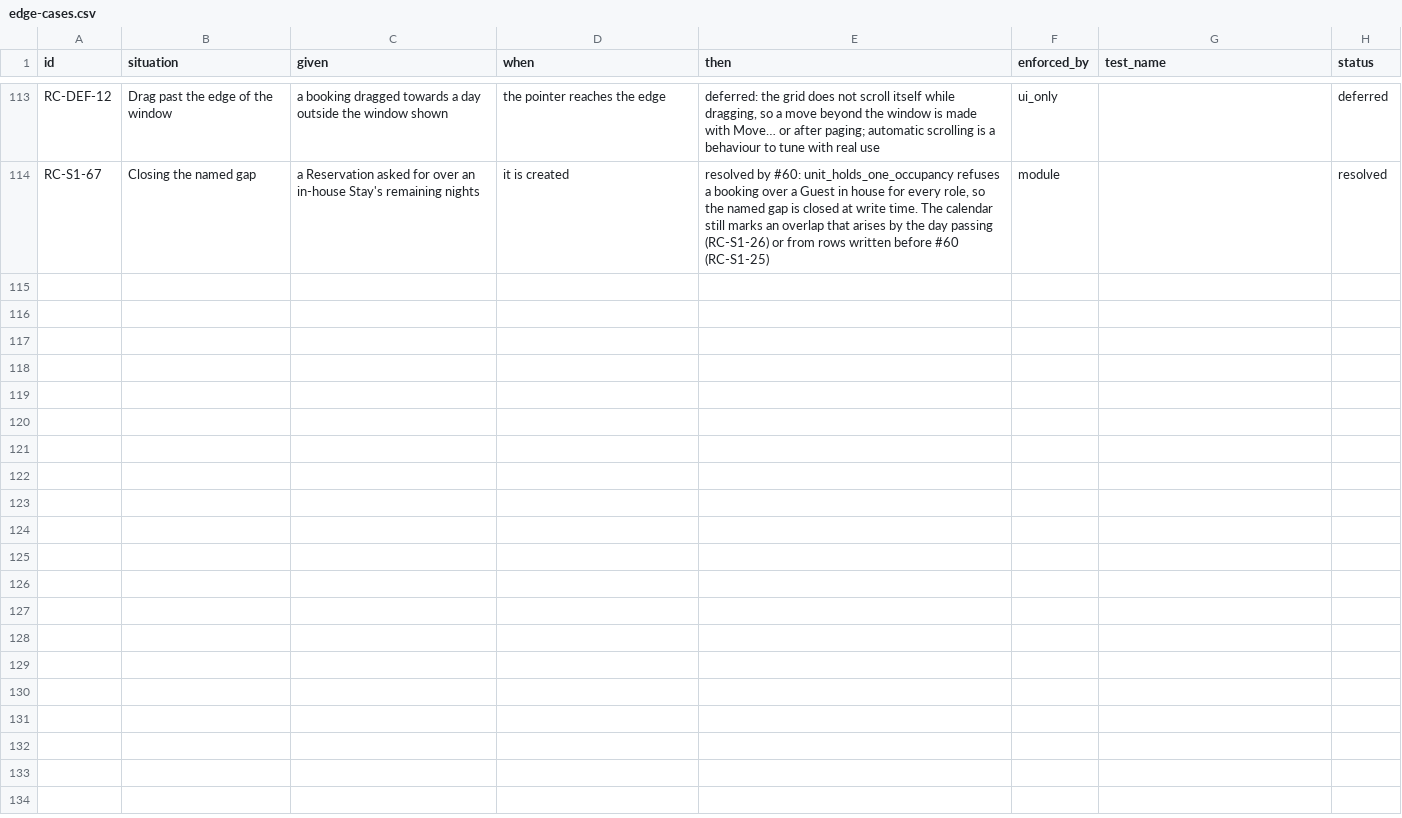
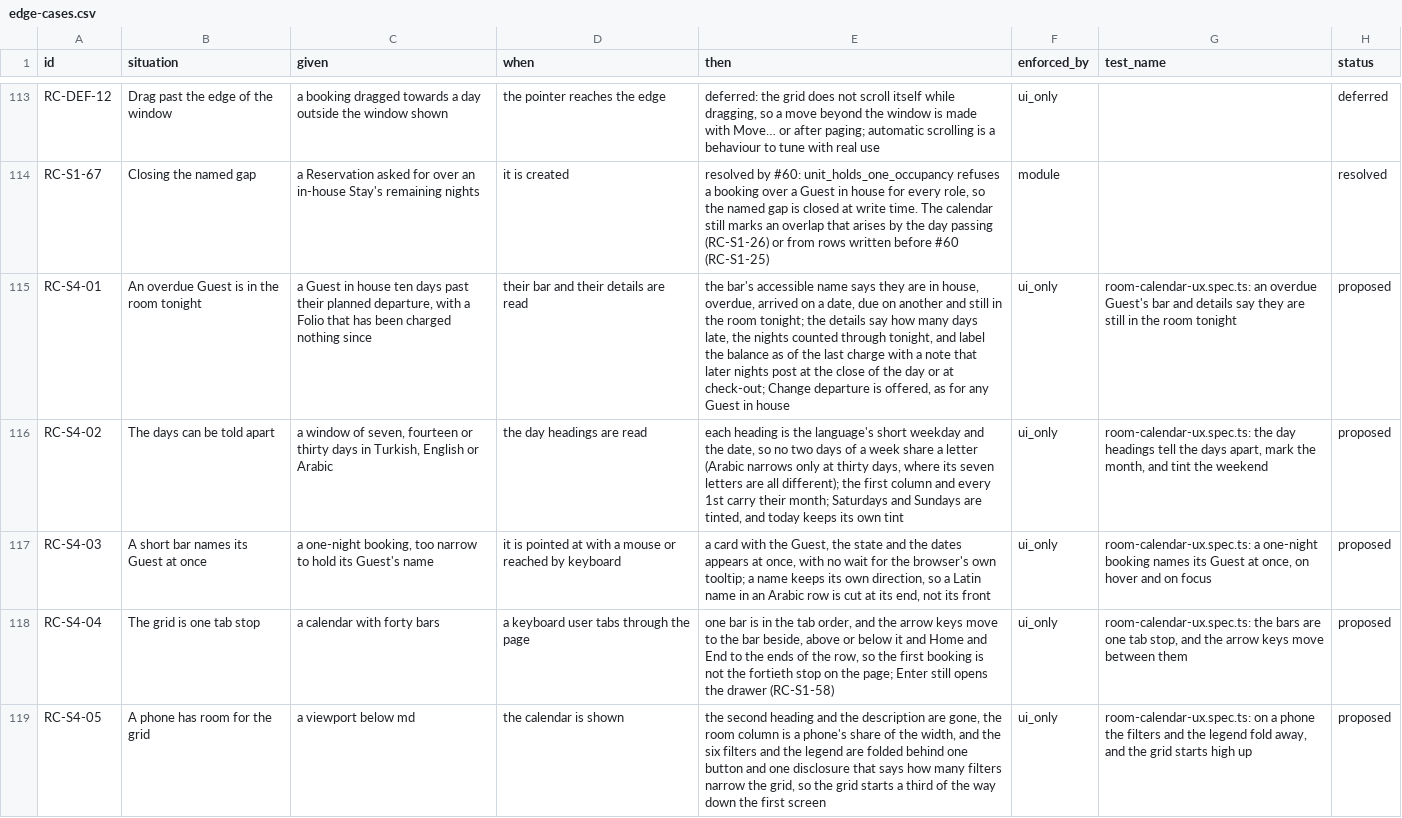
Before and after one commit to prizic/ranza, a CSV file: docs/features/room-calendar/edge-cases.csv, drawn as a sheet; only a part is shown, gaps mark what is left out; the diff covers the shown part only; the diff names each change by its address in the sheet, - before the commit and + after, or states it on an @@ line.

```diff
--- a/docs/features/room-calendar/edge-cases.csv
+++ b/docs/features/room-calendar/edge-cases.csv
+row 115: RC-S4-01 | An overdue Guest is in the room tonight | a Guest in house ten days past their planned departure, with a Folio that has been charged nothing since | their bar and their details are read | the bar's accessible name says they are in house, overdue, arrived on a date, due on another and still in the room tonight; the details say how many days late, the nights counted through tonight, and label the balance as of the last charge with a note that later nights post at the close of the day or at check-out; Change departure is offered, as for any Guest in house | ui_only | room-calendar-ux.spec.ts: an overdue Guest's bar and details say they are still in the room tonight | proposed
+row 116: RC-S4-02 | The days can be told apart | a window of seven, fourteen or thirty days in Turkish, English or Arabic | the day headings are read | each heading is the language's short weekday and the date, so no two days of a week share a letter (Arabic narrows only at thirty days, where its seven letters are all different); the first column and every 1st carry their month; Saturdays and Sundays are tinted, and today keeps its own tint | ui_only | room-calendar-ux.spec.ts: the day headings tell the days apart, mark the month, and tint the weekend | proposed
+row 117: RC-S4-03 | A short bar names its Guest at once | a one-night booking, too narrow to hold its Guest's name | it is pointed at with a mouse or reached by keyboard | a card with the Guest, the state and the dates appears at once, with no wait for the browser's own tooltip; a name keeps its own direction, so a Latin name in an Arabic row is cut at its end, not its front | ui_only | room-calendar-ux.spec.ts: a one-night booking names its Guest at once, on hover and on focus | proposed
+row 118: RC-S4-04 | The grid is one tab stop | a calendar with forty bars | a keyboard user tabs through the page | one bar is in the tab order, and the arrow keys move to the bar beside, above or below it and Home and End to the ends of the row, so the first booking is not the fortieth stop on the page; Enter still opens the drawer (RC-S1-58) | ui_only | room-calendar-ux.spec.ts: the bars are one tab stop, and the arrow keys move between them | proposed
+row 119: RC-S4-05 | A phone has room for the grid | a viewport below md | the calendar is shown | the second heading and the description are gone, the room column is a phone's share of the width, and the six filters and the legend are folded behind one button and one disclosure that says how many filters narrow the grid, so the grid starts a third of the way down the first screen | ui_only | room-calendar-ux.spec.ts: on a phone the filters and the legend fold away, and the grid starts high up | proposed
```
Also changed, not shown: 4 added rows elsewhere in this file, docs/features/today-dashboard/edge-cases.csv, 15 other files.
